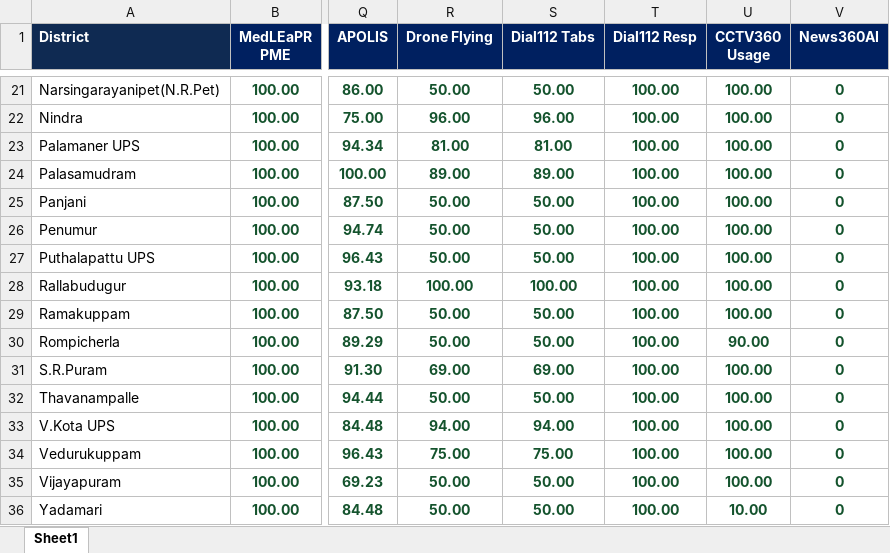
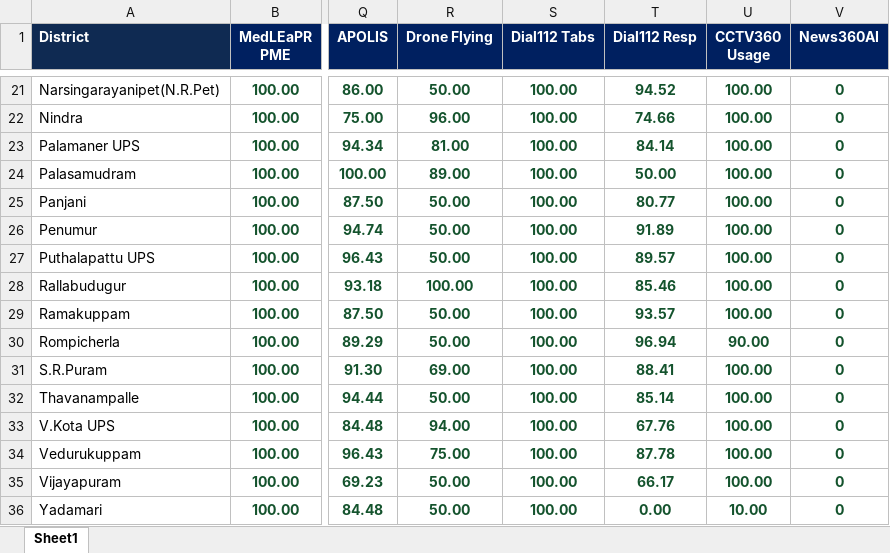
Before and after one commit to chittoorsmartpolicing/chittoorsmartpolicing.github.io, an Excel workbook: data/weeks/CTR_PS_03_06_2026-09_06_2026.xlsx, sheet Sheet1, drawn as a sheet; only a part is shown, gaps mark what is left out; values as stored, in another font and other column widths than the file's, no borders; the diff covers the shown part only; the diff names each change by its address in the sheet, - before the commit and + after, or states it on an @@ line.

```diff
--- a/data/weeks/CTR_PS_03_06_2026-09_06_2026.xlsx (sheet Sheet1)
+++ b/data/weeks/CTR_PS_03_06_2026-09_06_2026.xlsx (sheet Sheet1)
-S21 (Dial112 Tabs): 50.00
+S21 (Dial112 Tabs): 100.00
-T21 (Dial112 Resp): 100.00
+T21 (Dial112 Resp): 94.52
-S22 (Dial112 Tabs): 96.00
+S22 (Dial112 Tabs): 100.00
-T22 (Dial112 Resp): 100.00
+T22 (Dial112 Resp): 74.66
-S23 (Dial112 Tabs): 81.00
+S23 (Dial112 Tabs): 100.00
-T23 (Dial112 Resp): 100.00
+T23 (Dial112 Resp): 84.14
-S24 (Dial112 Tabs): 89.00
+S24 (Dial112 Tabs): 100.00
-T24 (Dial112 Resp): 100.00
+T24 (Dial112 Resp): 50.00
-S25:S27 (Dial112 Tabs): 50.00
+S25:S27 (Dial112 Tabs): 100.00
-T25 (Dial112 Resp): 100.00
+T25 (Dial112 Resp): 80.77
-T26 (Dial112 Resp): 100.00
+T26 (Dial112 Resp): 91.89
-T27 (Dial112 Resp): 100.00
+T27 (Dial112 Resp): 89.57
-T28 (Dial112 Resp): 100.00
+T28 (Dial112 Resp): 85.46
-S29:S30 (Dial112 Tabs): 50.00
+S29:S30 (Dial112 Tabs): 100.00
-T29 (Dial112 Resp): 100.00
+T29 (Dial112 Resp): 93.57
-T30 (Dial112 Resp): 100.00
+T30 (Dial112 Resp): 96.94
-S31 (Dial112 Tabs): 69.00
+S31 (Dial112 Tabs): 100.00
-T31 (Dial112 Resp): 100.00
+T31 (Dial112 Resp): 88.41
-S32 (Dial112 Tabs): 50.00
+S32 (Dial112 Tabs): 100.00
-T32 (Dial112 Resp): 100.00
+T32 (Dial112 Resp): 85.14
-S33 (Dial112 Tabs): 94.00
+S33 (Dial112 Tabs): 100.00
-T33 (Dial112 Resp): 100.00
+T33 (Dial112 Resp): 67.76
-S34 (Dial112 Tabs): 75.00
+S34 (Dial112 Tabs): 100.00
-T34 (Dial112 Resp): 100.00
+T34 (Dial112 Resp): 87.78
-S35:S36 (Dial112 Tabs): 50.00
+S35:S36 (Dial112 Tabs): 100.00
-T35 (Dial112 Resp): 100.00
+T35 (Dial112 Resp): 66.17
-T36 (Dial112 Resp): 100.00
+T36 (Dial112 Resp): 0.00
```
Also changed, not shown: 33 edited cells elsewhere in this sheet.
